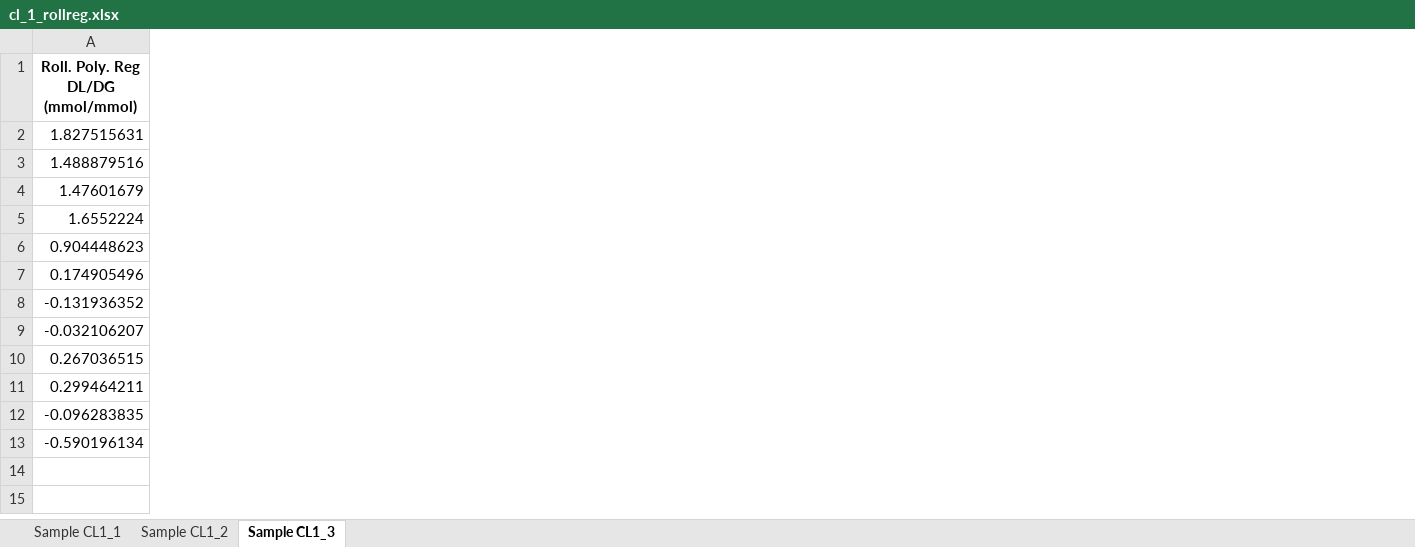
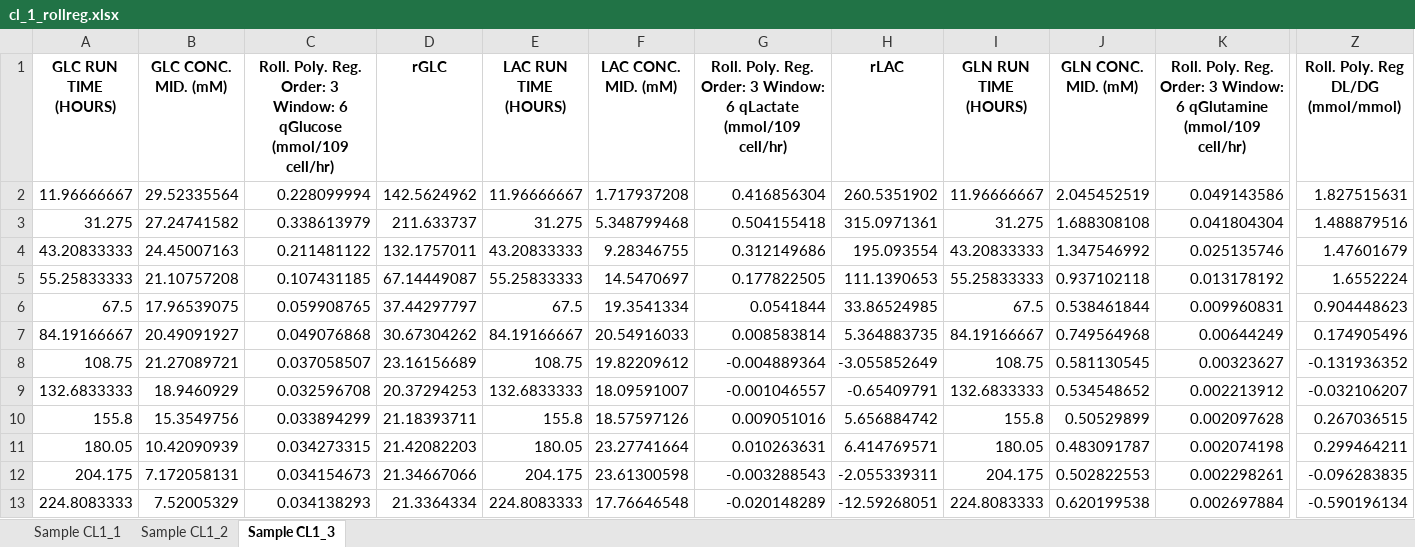
Before and after one commit to lu000285/CCDPApy, an Excel workbook: output_files/cl_1_rollreg.xlsx, sheet Sample CL1_3, drawn as a sheet; only a part is shown, gaps mark what is left out; values as stored, in another font and other column widths than the file's, no borders; the diff covers the shown part only; the diff names each change by its address in the sheet, - before the commit and + after, or states it on an @@ line.

```diff
--- a/output_files/cl_1_rollreg.xlsx (sheet Sample CL1_3)
+++ b/output_files/cl_1_rollreg.xlsx (sheet Sample CL1_3)
+column A (GLC RUN TIME (HOURS)), rows 2-13: 11.96666667 | 31.275 | 43.20833333 | 55.25833333 | 67.5 | 84.19166667 | 108.75 | 132.6833333 | 155.8 | 180.05 | 204.175 | 224.8083333
+column B (GLC CONC. MID. (mM)), rows 2-13: 29.52335564 | 27.24741582 | 24.45007163 | 21.10757208 | 17.96539075 | 20.49091927 | 21.27089721 | 18.9460929 | 15.3549756 | 10.42090939 | 7.172058131 | 7.52005329
+column C, rows 1-13: Roll. Poly. Reg. Order: 3 Window: 6 qGlucose (mmol/109 cell/hr) | 0.228099994 | 0.338613979 | 0.211481122 | 0.107431185 | 0.059908765 | 0.049076868 | 0.037058507 | 0.032596708 | 0.033894299 | 0.034273315 | 0.034154673 | 0.034138293
+column D (rGLC), rows 2-13: 142.5624962 | 211.633737 | 132.1757011 | 67.14449087 | 37.44297797 | 30.67304262 | 23.16156689 | 20.37294253 | 21.18393711 | 21.42082203 | 21.34667066 | 21.3364334
+column E (LAC RUN TIME (HOURS)), rows 2-13: 11.96666667 | 31.275 | 43.20833333 | 55.25833333 | 67.5 | 84.19166667 | 108.75 | 132.6833333 | 155.8 | 180.05 | 204.175 | 224.8083333
+column F (LAC CONC. MID. (mM)), rows 2-13: 1.717937208 | 5.348799468 | 9.28346755 | 14.5470697 | 19.3541334 | 20.54916033 | 19.82209612 | 18.09591007 | 18.57597126 | 23.27741664 | 23.61300598 | 17.76646548
+column G, rows 1-13: Roll. Poly. Reg. Order: 3 Window: 6 qLactate (mmol/109 cell/hr) | 0.416856304 | 0.504155418 | 0.312149686 | 0.177822505 | 0.0541844 | 0.008583814 | -0.004889364 | -0.001046557 | 0.009051016 | 0.010263631 | -0.003288543 | -0.020148289
+column H (rLAC), rows 2-13: 260.5351902 | 315.0971361 | 195.093554 | 111.1390653 | 33.86524985 | 5.364883735 | -3.055852649 | -0.65409791 | 5.656884742 | 6.414769571 | -2.055339311 | -12.59268051
+column I (GLN RUN TIME (HOURS)), rows 2-13: 11.96666667 | 31.275 | 43.20833333 | 55.25833333 | 67.5 | 84.19166667 | 108.75 | 132.6833333 | 155.8 | 180.05 | 204.175 | 224.8083333
+column J (GLN CONC. MID. (mM)), rows 2-13: 2.045452519 | 1.688308108 | 1.347546992 | 0.937102118 | 0.538461844 | 0.749564968 | 0.581130545 | 0.534548652 | 0.50529899 | 0.483091787 | 0.502822553 | 0.620199538
+column K, rows 1-13: Roll. Poly. Reg. Order: 3 Window: 6 qGlutamine (mmol/109 cell/hr) | 0.049143586 | 0.041804304 | 0.025135746 | 0.013178192 | 0.009960831 | 0.00644249 | 0.00323627 | 0.002213912 | 0.002097628 | 0.002074198 | 0.002298261 | 0.002697884
```
Also changed, not shown: 14 added columns elsewhere in this sheet, sheet Sample CL1_2, sheet Sample CL1_1, output_files/cl_1.xlsx, output_files/cl_2_rollreg.xlsx, 27 other files.
